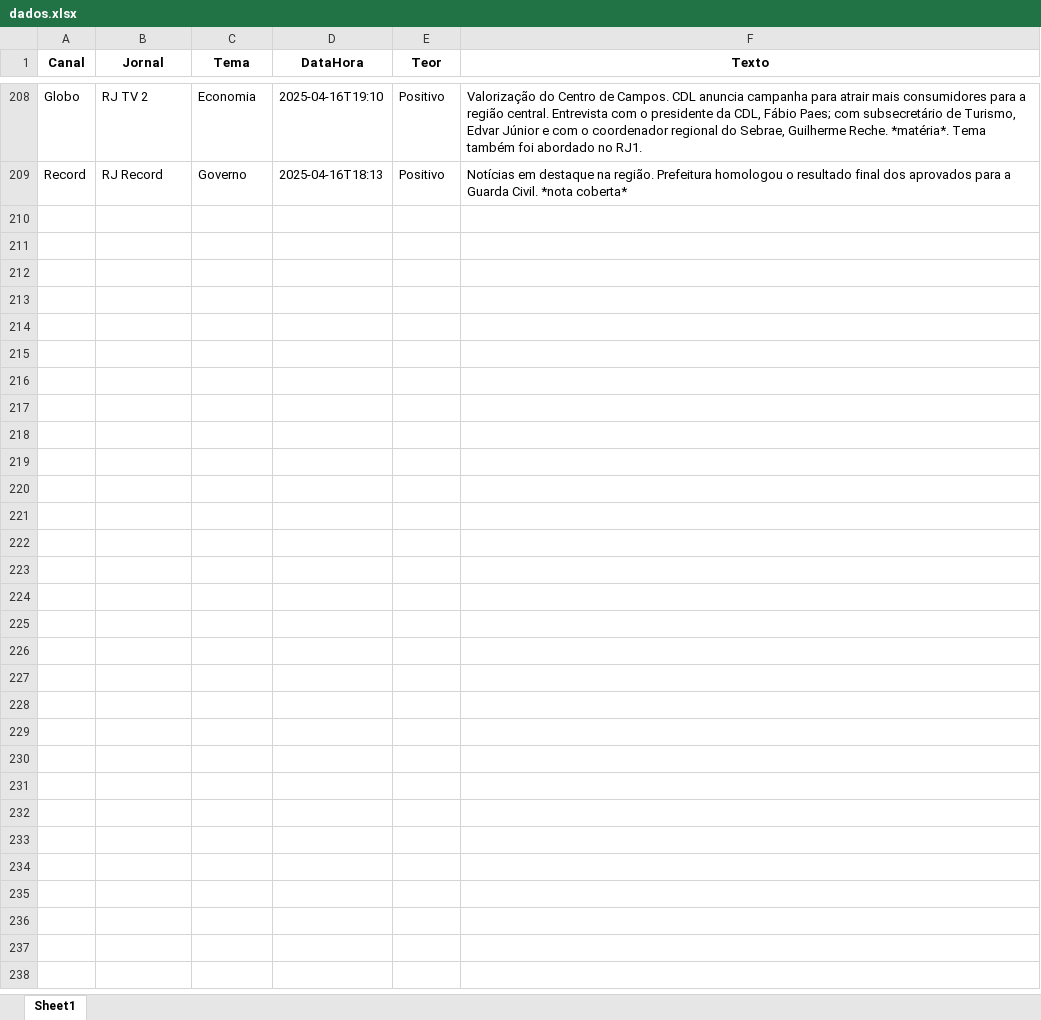
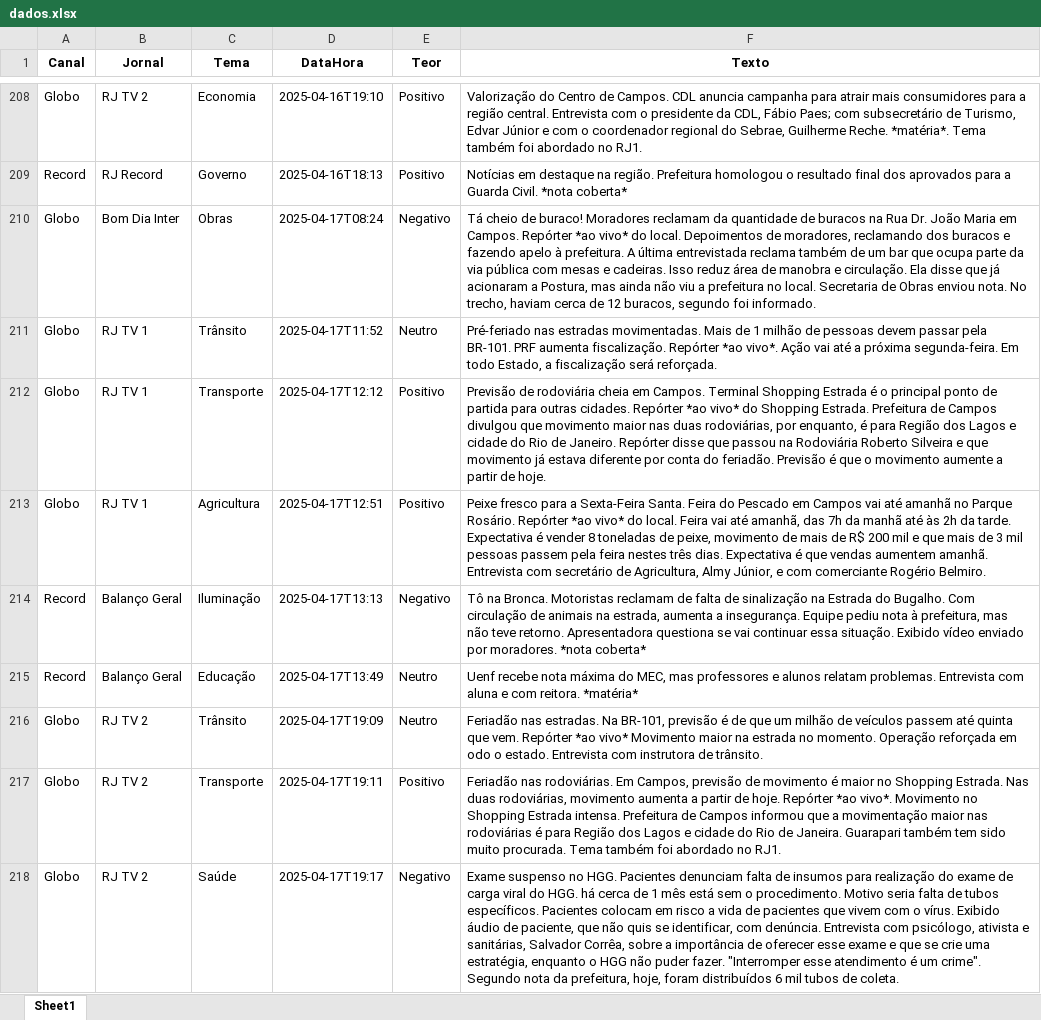
Before and after one commit to Marocosz/webdashtv, an Excel workbook: dados.xlsx, sheet Sheet1, drawn as a sheet; only a part is shown, gaps mark what is left out; values as stored, in another font and other column widths than the file's, no borders; the diff covers the shown part only; the diff names each change by its address in the sheet, - before the commit and + after, or states it on an @@ line.

Commit message:
Atualização automática: 2025-04-18T03:00:41.947017

```diff
--- a/dados.xlsx (sheet Sheet1)
+++ b/dados.xlsx (sheet Sheet1)
+row 210: Globo | Bom Dia Inter | Obras | 2025-04-17T08:24 | Negativo | Tá cheio de buraco! Moradores reclamam da quantidade de buracos na Rua Dr. João Maria em Campos. Repórter *ao vivo* do local. Depoimentos de moradores, reclamando dos buracos e fazendo apelo à prefeitura. A última entrevistada reclama também de um bar que ocupa parte da via pública com mesas e cadeiras. Isso reduz área de manobra e circulação. Ela disse que já acionaram a Postura, mas ainda não viu a prefeitura no local. Secretaria de Obras enviou nota. No trecho, haviam cerca de 12 buracos, segundo foi informado.
+row 211: Globo | RJ TV 1 | Trânsito | 2025-04-17T11:52 | Neutro | Pré-feriado nas estradas movimentadas. Mais de 1 milhão de pessoas devem passar pela BR-101. PRF aumenta fiscalização. Repórter *ao vivo*. Ação vai até a próxima segunda-feira. Em todo Estado, a fiscalização será reforçada.
+row 212: Globo | RJ TV 1 | Transporte | 2025-04-17T12:12 | Positivo | Previsão de rodoviária cheia em Campos. Terminal Shopping Estrada é o principal ponto de partida para outras cidades. Repórter *ao vivo* do Shopping Estrada. Prefeitura de Campos divulgou que movimento maior nas duas rodoviárias, por enquanto, é para Região dos Lagos e cidade do Rio de Janeiro. Repórter disse que passou na Rodoviária Roberto Silveira e que movimento já estava diferente por conta do feriadão. Previsão é que o movimento aumente a partir de hoje.
+row 213: Globo | RJ TV 1 | Agricultura | 2025-04-17T12:51 | Positivo | Peixe fresco para a Sexta-Feira Santa. Feira do Pescado em Campos vai até amanhã no Parque Rosário. Repórter *ao vivo* do local. Feira vai até amanhã, das 7h da manhã até às 2h da tarde. Expectativa é vender 8 toneladas de peixe, movimento de mais de R$ 200 mil e que mais de 3 mil pessoas passem pela feira nestes três dias. Expectativa é que vendas aumentem amanhã. Entrevista com secretário de Agricultura, Almy Júnior, e com comerciante Rogério Belmiro.
+row 214: Record | Balanço Geral | Iluminação | 2025-04-17T13:13 | Negativo | Tô na Bronca. Motoristas reclamam de falta de sinalização na Estrada do Bugalho. Com circulação de animais na estrada, aumenta a insegurança. Equipe pediu nota à prefeitura, mas não teve retorno. Apresentadora questiona se vai continuar essa situação. Exibido vídeo enviado por moradores. *nota coberta*
+row 215: Record | Balanço Geral | Educação | 2025-04-17T13:49 | Neutro | Uenf recebe nota máxima do MEC, mas professores e alunos relatam problemas. Entrevista com aluna e com reitora. *matéria*
+row 216: Globo | RJ TV 2 | Trânsito | 2025-04-17T19:09 | Neutro | Feriadão nas estradas. Na BR-101, previsão é de que um milhão de veículos passem até quinta que vem. Repórter *ao vivo* Movimento maior na estrada no momento. Operação reforçada em odo o estado. Entrevista com instrutora de trânsito.
+row 217: Globo | RJ TV 2 | Transporte | 2025-04-17T19:11 | Positivo | Feriadão nas rodoviárias. Em Campos, previsão de movimento é maior no Shopping Estrada. Nas duas rodoviárias, movimento aumenta a partir de hoje. Repórter *ao vivo*. Movimento no Shopping Estrada intensa. Prefeitura de Campos informou que a movimentação maior nas rodoviárias é para Região dos Lagos e cidade do Rio de Janeira. Guarapari também tem sido muito procurada. Tema também foi abordado no RJ1.
+row 218: Globo | RJ TV 2 | Saúde | 2025-04-17T19:17 | Negativo | Exame suspenso no HGG. Pacientes denunciam falta de insumos para realização do exame de carga viral do HGG. há cerca de 1 mês está sem o procedimento. Motivo seria falta de tubos específicos. Pacientes colocam em risco a vida de pacientes que vivem com o vírus. Exibido áudio de paciente, que não quis se identificar, com denúncia. Entrevista com psicólogo, ativista e sanitárias, Salvador Corrêa, sobre a importância de oferecer esse exame e que se crie uma estratégia, enquanto o HGG não puder fazer. "Interromper esse atendimento é um crime". Segundo nota da prefeitura, hoje, foram distribuídos 6 mil tubos de coleta.
```
Also changed, not shown: 8 added rows elsewhere in this sheet.
